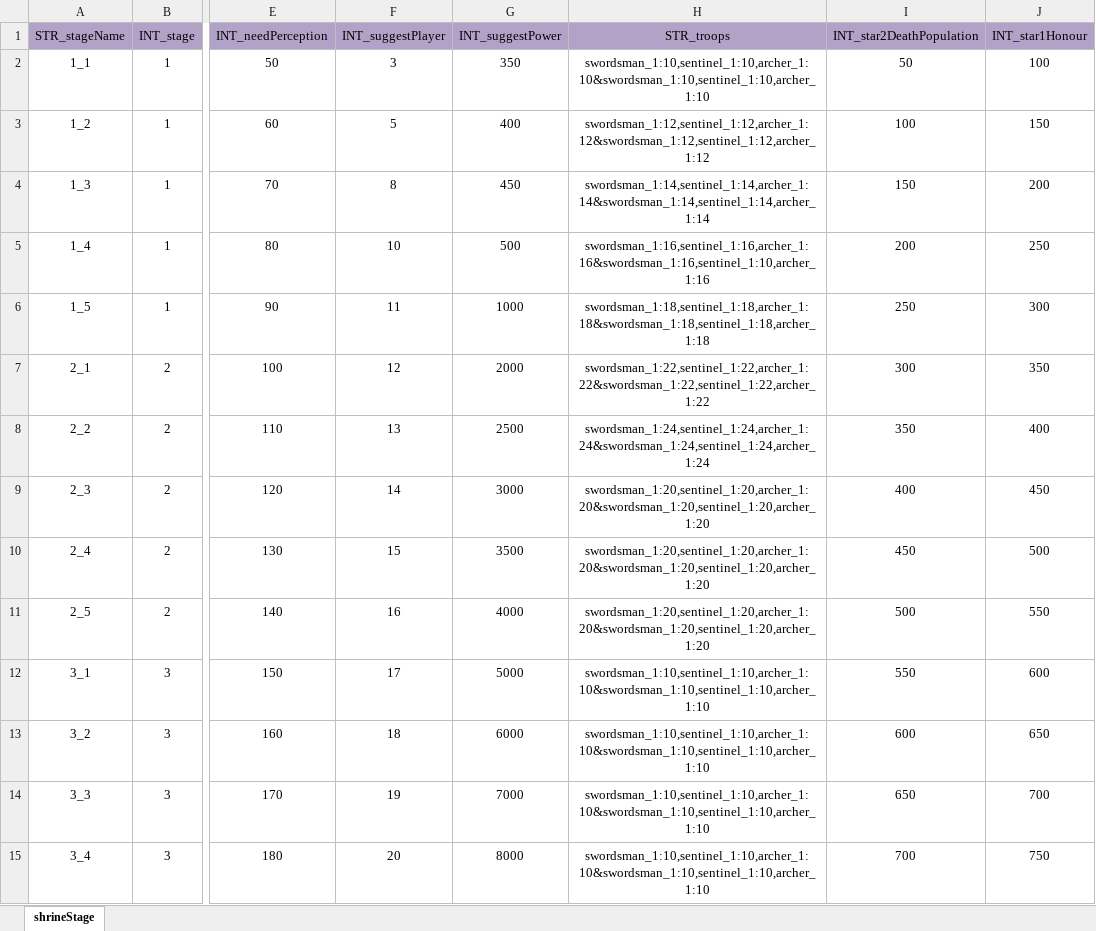
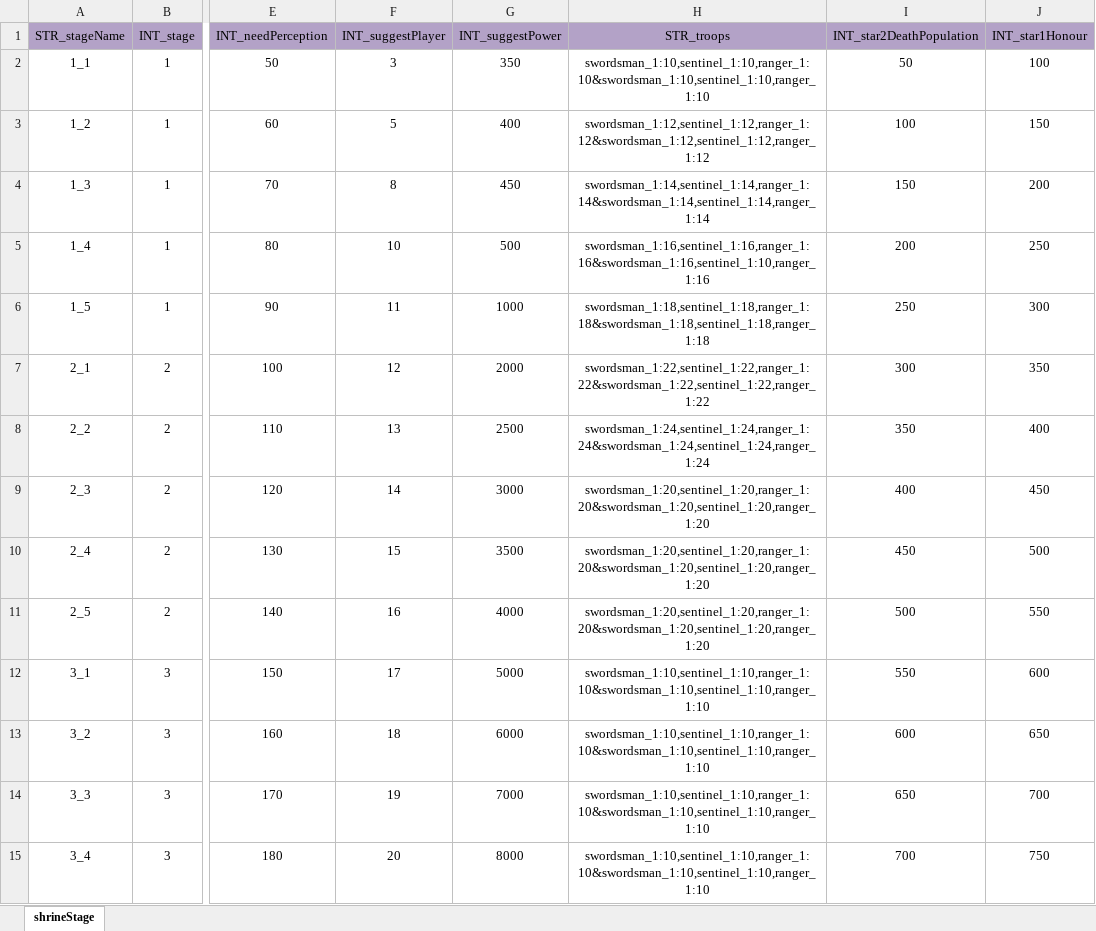
Before and after one commit to ModunZhang/kod_client, an Excel workbook: gameData/shared/AllianceShrine.xlsx, sheet shrineStage, drawn as a sheet; only a part is shown, gaps mark what is left out; values as stored, in another font and other column widths than the file's, no borders; the diff covers the shown part only; the diff names each change by its address in the sheet, - before the commit and + after, or states it on an @@ line.

```diff
--- a/gameData/shared/AllianceShrine.xlsx (sheet shrineStage)
+++ b/gameData/shared/AllianceShrine.xlsx (sheet shrineStage)
-H2 (STR_troops): swordsman_1:10,sentinel_1:10,archer_1:10&swordsman_1:10,sentinel_1:10,archer_1:10
+H2 (STR_troops): swordsman_1:10,sentinel_1:10,ranger_1:10&swordsman_1:10,sentinel_1:10,ranger_1:10
-H3 (STR_troops): swordsman_1:12,sentinel_1:12,archer_1:12&swordsman_1:12,sentinel_1:12,archer_1:12
+H3 (STR_troops): swordsman_1:12,sentinel_1:12,ranger_1:12&swordsman_1:12,sentinel_1:12,ranger_1:12
-H4 (STR_troops): swordsman_1:14,sentinel_1:14,archer_1:14&swordsman_1:14,sentinel_1:14,archer_1:14
+H4 (STR_troops): swordsman_1:14,sentinel_1:14,ranger_1:14&swordsman_1:14,sentinel_1:14,ranger_1:14
-H5 (STR_troops): swordsman_1:16,sentinel_1:16,archer_1:16&swordsman_1:16,sentinel_1:10,archer_1:16
+H5 (STR_troops): swordsman_1:16,sentinel_1:16,ranger_1:16&swordsman_1:16,sentinel_1:10,ranger_1:16
-H6 (STR_troops): swordsman_1:18,sentinel_1:18,archer_1:18&swordsman_1:18,sentinel_1:18,archer_1:18
+H6 (STR_troops): swordsman_1:18,sentinel_1:18,ranger_1:18&swordsman_1:18,sentinel_1:18,ranger_1:18
-H7 (STR_troops): swordsman_1:22,sentinel_1:22,archer_1:22&swordsman_1:22,sentinel_1:22,archer_1:22
+H7 (STR_troops): swordsman_1:22,sentinel_1:22,ranger_1:22&swordsman_1:22,sentinel_1:22,ranger_1:22
-H8 (STR_troops): swordsman_1:24,sentinel_1:24,archer_1:24&swordsman_1:24,sentinel_1:24,archer_1:24
+H8 (STR_troops): swordsman_1:24,sentinel_1:24,ranger_1:24&swordsman_1:24,sentinel_1:24,ranger_1:24
-H9:H11 (STR_troops): swordsman_1:20,sentinel_1:20,archer_1:20&swordsman_1:20,sentinel_1:20,archer_1:20
+H9:H11 (STR_troops): swordsman_1:20,sentinel_1:20,ranger_1:20&swordsman_1:20,sentinel_1:20,ranger_1:20
-H12:H15 (STR_troops): swordsman_1:10,sentinel_1:10,archer_1:10&swordsman_1:10,sentinel_1:10,archer_1:10
+H12:H15 (STR_troops): swordsman_1:10,sentinel_1:10,ranger_1:10&swordsman_1:10,sentinel_1:10,ranger_1:10
```
Also changed, not shown: 16 edited cells elsewhere in this sheet, gameData/shared/AllianceBuilding.xlsx, gameData/shared/AllianceVillage.xlsx, 1 other file.
